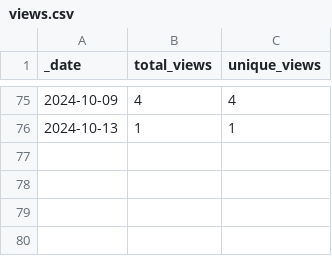
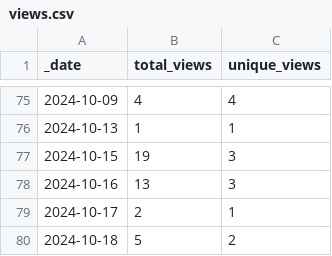
Before and after one commit to ansible-middleware/common, a CSV file: traffic/views.csv, drawn as a sheet; only a part is shown, gaps mark what is left out.

```diff
--- a/traffic/views.csv
+++ b/traffic/views.csv
@@ -76 +76,5 @@ _date,total_views,unique_views
 2024-10-13,1,1
+2024-10-15,19,3
+2024-10-16,13,3
+2024-10-17,2,1
+2024-10-18,5,2
```
Also changed, not shown: traffic/clones.csv, 1 other file.
